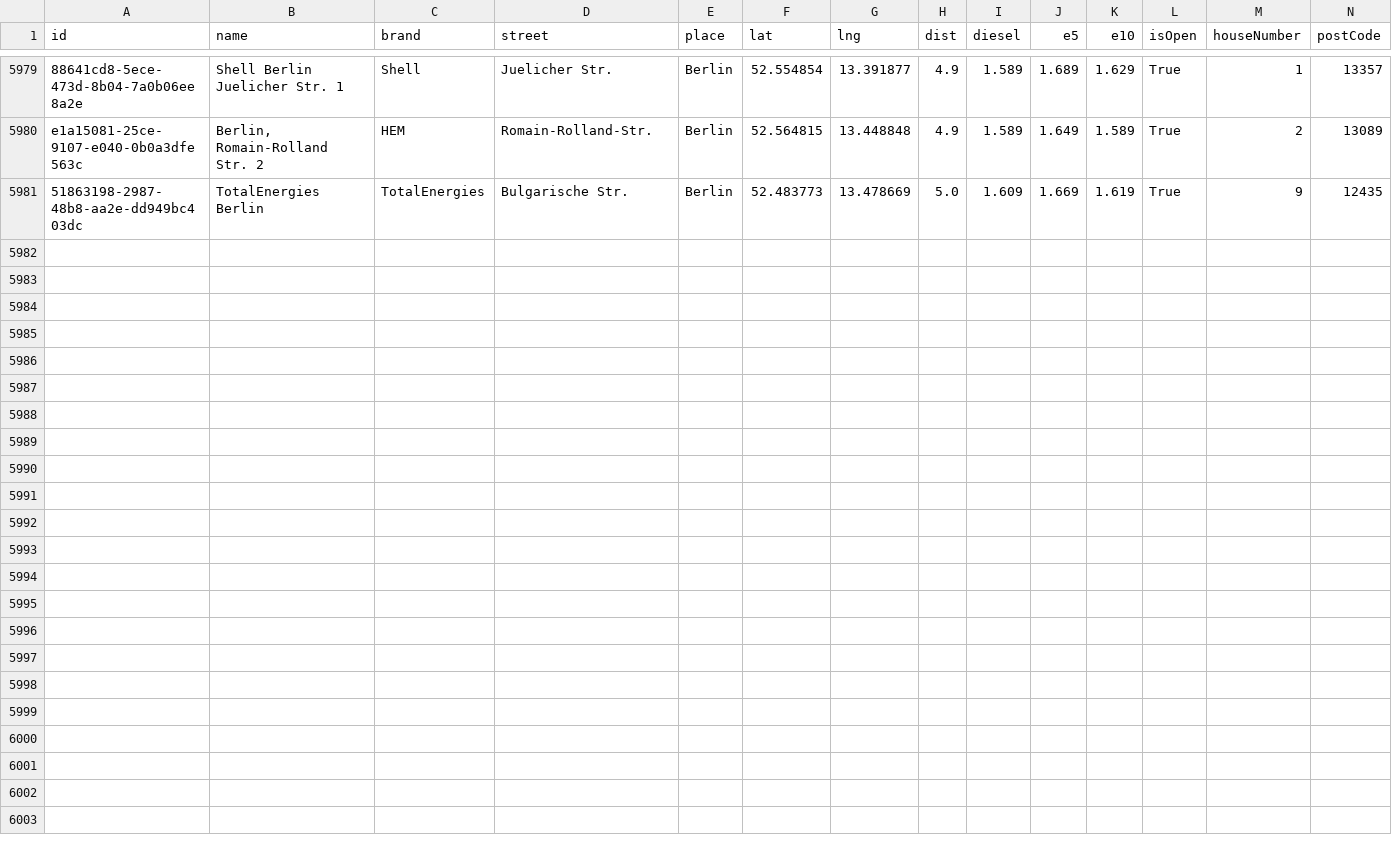
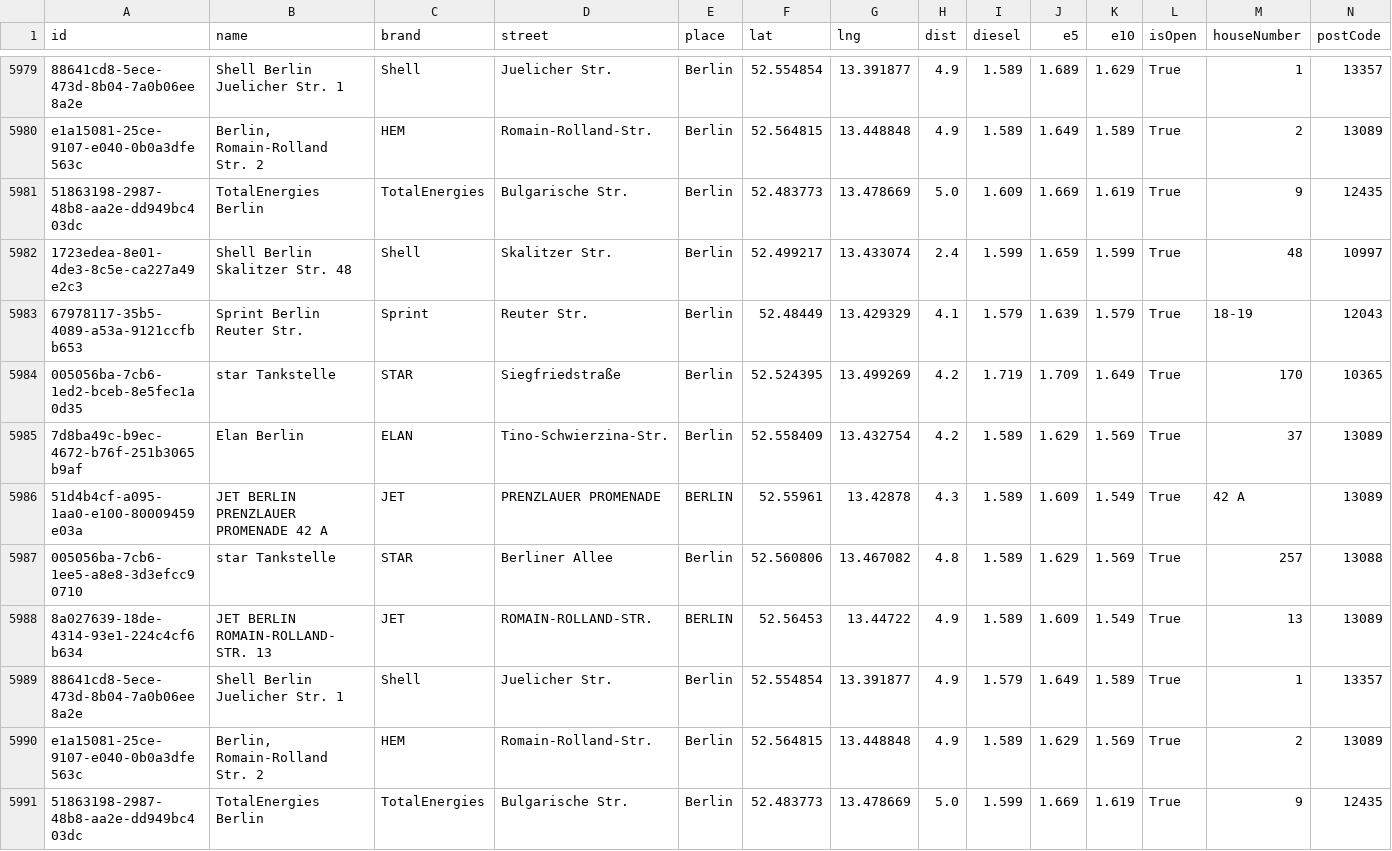
Before and after one commit to vineethmadambi/fuel-tracker, a CSV file: fuel_history.csv, drawn as a sheet; only a part is shown, gaps mark what is left out; rows hold the shown columns only; the diff names each change by its address in the sheet, - before the commit and + after, or states it on an @@ line.

```diff
--- a/fuel_history.csv
+++ b/fuel_history.csv
+row 5982: 1723edea-8e01-4de3-8c5e-ca227a49e2c3 | Shell Berlin Skalitzer Str. 48 | Shell | Skalitzer Str. | Berlin | 52.499217 | 13.433074 | 2.4 | 1.599 | 1.659 | 1.599 | True | 48 | 10997
+row 5983: 67978117-35b5-4089-a53a-9121ccfbb653 | Sprint Berlin Reuter Str. | Sprint | Reuter Str. | Berlin | 52.48449 | 13.429329 | 4.1 | 1.579 | 1.639 | 1.579 | True | 18-19 | 12043
+row 5984: 005056ba-7cb6-1ed2-bceb-8e5fec1a0d35 | star Tankstelle | STAR | Siegfriedstraße | Berlin | 52.524395 | 13.499269 | 4.2 | 1.719 | 1.709 | 1.649 | True | 170 | 10365
+row 5985: 7d8ba49c-b9ec-4672-b76f-251b3065b9af | Elan Berlin | ELAN | Tino-Schwierzina-Str. | Berlin | 52.558409 | 13.432754 | 4.2 | 1.589 | 1.629 | 1.569 | True | 37 | 13089
+row 5986: 51d4b4cf-a095-1aa0-e100-80009459e03a | JET BERLIN PRENZLAUER PROMENADE 42 A | JET | PRENZLAUER PROMENADE | BERLIN | 52.55961 | 13.42878 | 4.3 | 1.589 | 1.609 | 1.549 | True | 42 A | 13089
+row 5987: 005056ba-7cb6-1ee5-a8e8-3d3efcc90710 | star Tankstelle | STAR | Berliner Allee | Berlin | 52.560806 | 13.467082 | 4.8 | 1.589 | 1.629 | 1.569 | True | 257 | 13088
+row 5988: 8a027639-18de-4314-93e1-224c4cf6b634 | JET BERLIN ROMAIN-ROLLAND-STR. 13 | JET | ROMAIN-ROLLAND-STR. | BERLIN | 52.56453 | 13.44722 | 4.9 | 1.589 | 1.609 | 1.549 | True | 13 | 13089
+row 5989: 88641cd8-5ece-473d-8b04-7a0b06ee8a2e | Shell Berlin Juelicher Str. 1 | Shell | Juelicher Str. | Berlin | 52.554854 | 13.391877 | 4.9 | 1.579 | 1.649 | 1.589 | True | 1 | 13357
+row 5990: e1a15081-25ce-9107-e040-0b0a3dfe563c | Berlin, Romain-Rolland Str. 2 | HEM | Romain-Rolland-Str. | Berlin | 52.564815 | 13.448848 | 4.9 | 1.589 | 1.629 | 1.569 | True | 2 | 13089
+row 5991: 51863198-2987-48b8-aa2e-dd949bc403dc | TotalEnergies Berlin | TotalEnergies | Bulgarische Str. | Berlin | 52.483773 | 13.478669 | 5.0 | 1.599 | 1.669 | 1.619 | True | 9 | 12435
```
